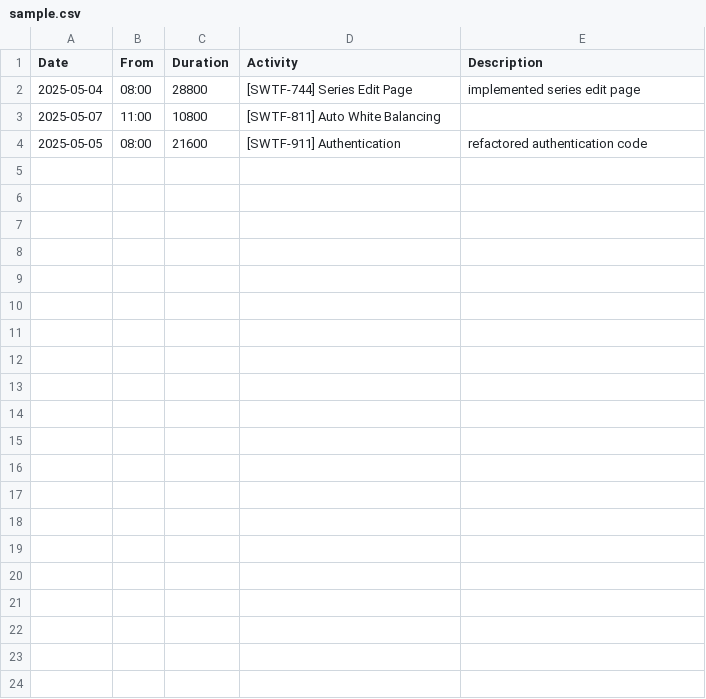
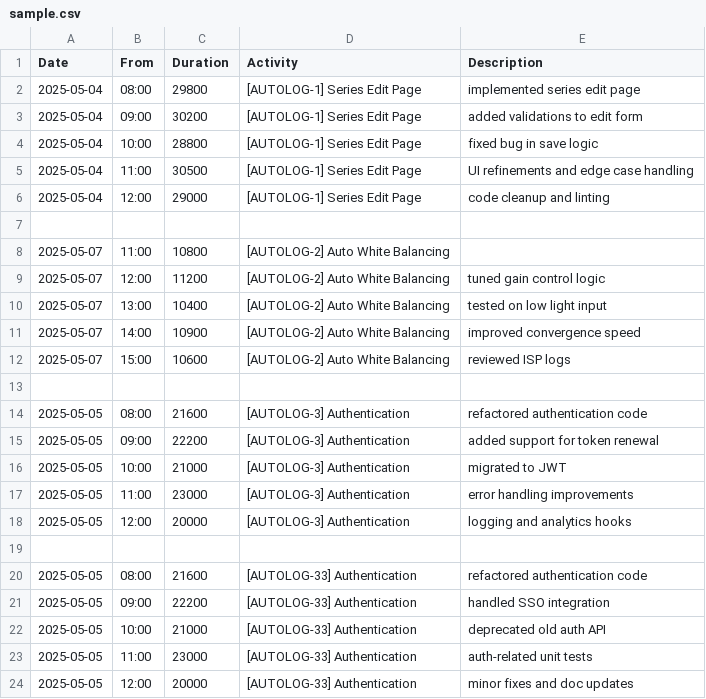
Before and after one commit to BishrGhalil/AutoLog, a CSV file: sample.csv, drawn as a sheet.

Commit message:
updated csv sample with more entries

```diff
--- a/sample.csv
+++ b/sample.csv
@@ -1,4 +1,24 @@
 "Date","From","Duration","Activity","Description"
-"2025-05-04","08:00","28800","[SWTF-744] Series Edit Page","implemented series edit page"
-"2025-05-07","11:00","10800","[SWTF-811] Auto White Balancing",""
-"2025-05-05","08:00","21600","[SWTF-911] Authentication","refactored authentication code"
+"2025-05-04","08:00","29800","[AUTOLOG-1] Series Edit Page","implemented series edit page"
+"2025-05-04","09:00","30200","[AUTOLOG-1] Series Edit Page","added validations to edit form"
+"2025-05-04","10:00","28800","[AUTOLOG-1] Series Edit Page","fixed bug in save logic"
+"2025-05-04","11:00","30500","[AUTOLOG-1] Series Edit Page","UI refinements and edge case handling"
+"2025-05-04","12:00","29000","[AUTOLOG-1] Series Edit Page","code cleanup and linting"
+
+"2025-05-07","11:00","10800","[AUTOLOG-2] Auto White Balancing",""
+"2025-05-07","12:00","11200","[AUTOLOG-2] Auto White Balancing","tuned gain control logic"
+"2025-05-07","13:00","10400","[AUTOLOG-2] Auto White Balancing","tested on low light input"
+"2025-05-07","14:00","10900","[AUTOLOG-2] Auto White Balancing","improved convergence speed"
+"2025-05-07","15:00","10600","[AUTOLOG-2] Auto White Balancing","reviewed ISP logs"
+
+"2025-05-05","08:00","21600","[AUTOLOG-3] Authentication","refactored authentication code"
+"2025-05-05","09:00","22200","[AUTOLOG-3] Authentication","added support for token renewal"
+"2025-05-05","10:00","21000","[AUTOLOG-3] Authentication","migrated to JWT"
+"2025-05-05","11:00","23000","[AUTOLOG-3] Authentication","error handling improvements"
+"2025-05-05","12:00","20000","[AUTOLOG-3] Authentication","logging and analytics hooks"
+
+"2025-05-05","08:00","21600","[AUTOLOG-33] Authentication","refactored authentication code"
+"2025-05-05","09:00","22200","[AUTOLOG-33] Authentication","handled SSO integration"
+"2025-05-05","10:00","21000","[AUTOLOG-33] Authentication","deprecated old auth API"
+"2025-05-05","11:00","23000","[AUTOLOG-33] Authentication","auth-related unit tests"
+"2025-05-05","12:00","20000","[AUTOLOG-33] Authentication","minor fixes and doc updates"
```
